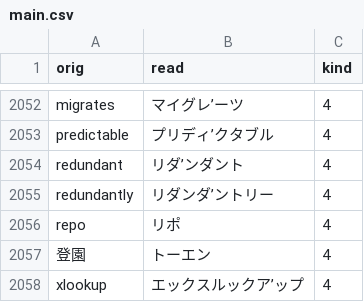
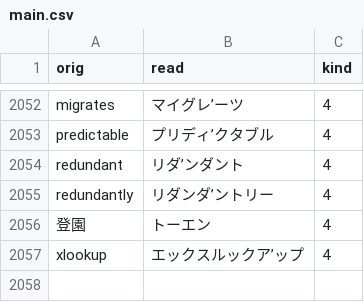
Before and after one commit to actlaboratory/HISS-dictionary, a CSV file: main.csv, drawn as a sheet; only a part is shown, gaps mark what is left out; the diff names each change by its address in the sheet, - before the commit and + after, or states it on an @@ line.

Commit message:
Delete repo

```diff
--- a/main.csv
+++ b/main.csv
-row 2056: repo | リポ | 4
```
